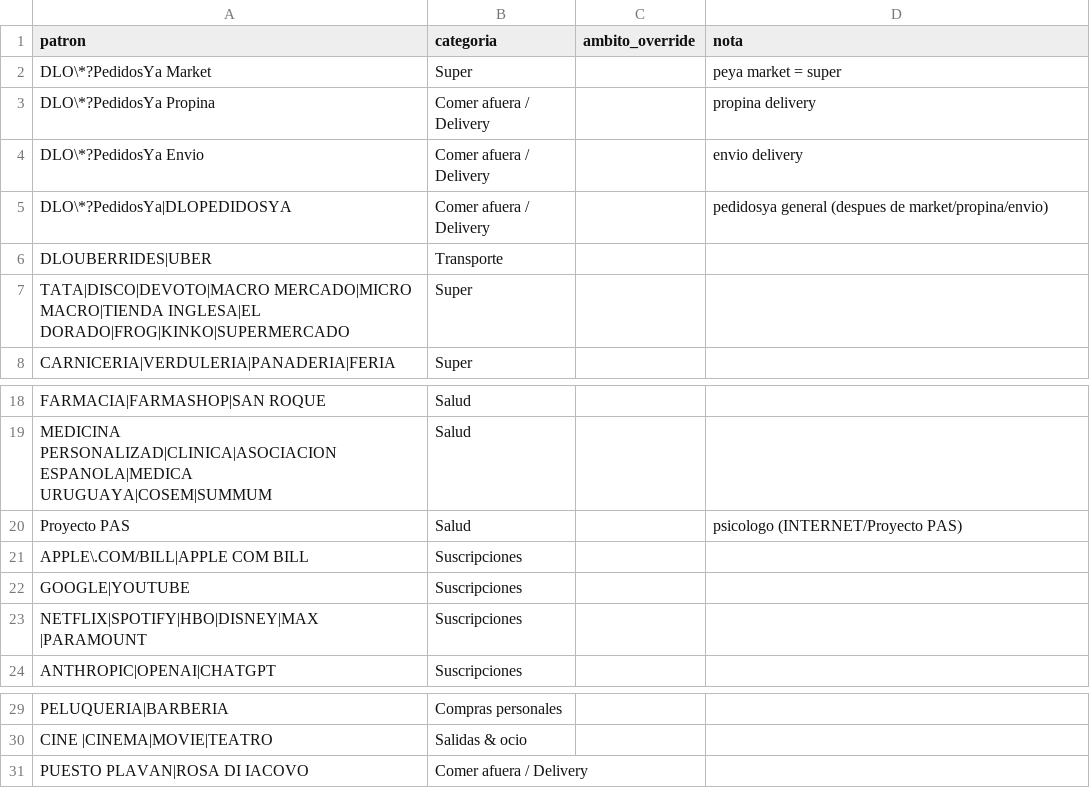
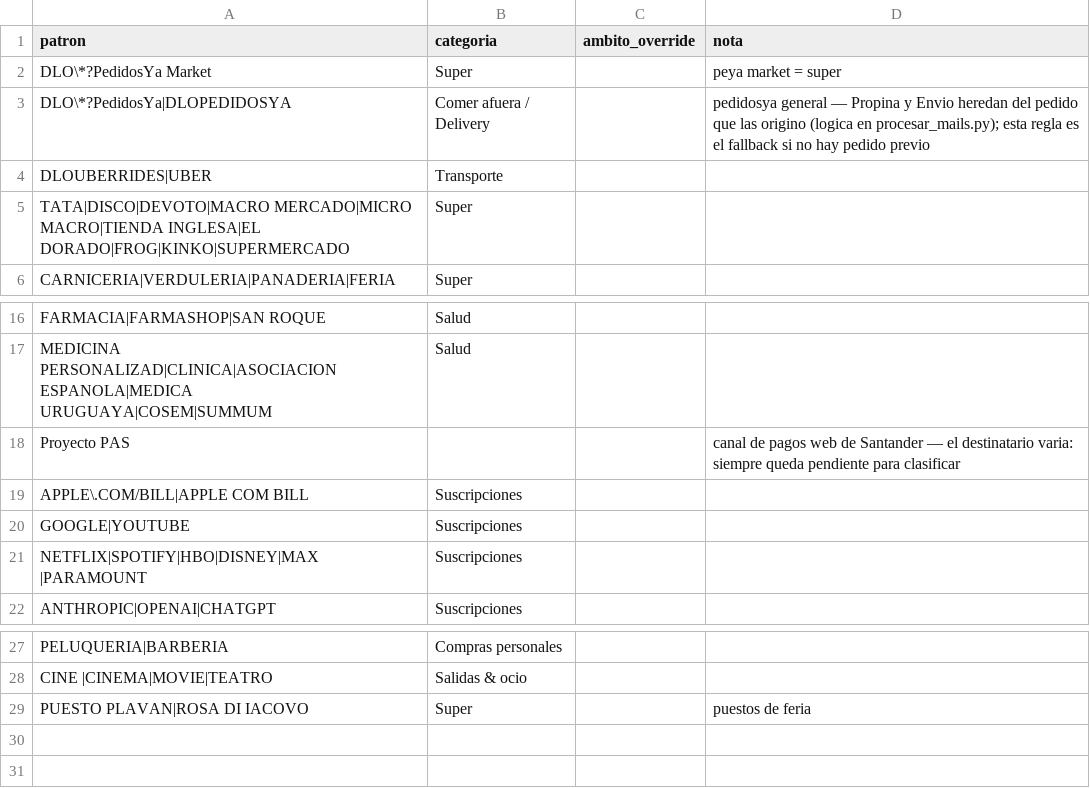
Before and after one commit to joacoguerrae/registro-gastos, a CSV file: config/reglas_comercio.csv, drawn as a sheet; only a part is shown, gaps mark what is left out.

```diff
--- a/config/reglas_comercio.csv
+++ b/config/reglas_comercio.csv
@@ -2,5 +2,3 @@ patron,categoria,ambito_override,nota
 DLO\*?PedidosYa Market,Super,,peya market = super
-DLO\*?PedidosYa Propina,Comer afuera / Delivery,,propina delivery
-DLO\*?PedidosYa Envio,Comer afuera / Delivery,,envio delivery
-DLO\*?PedidosYa|DLOPEDIDOSYA,Comer afuera / Delivery,,pedidosya general (despues de market/propina/envio)
+DLO\*?PedidosYa|DLOPEDIDOSYA,Comer afuera / Delivery,,pedidosya general — Propina y Envio heredan del pedido que las origino (logica en procesar_mails.py); esta regla es el fallback si no hay pedido previo
 DLOUBERRIDES|UBER,Transporte,,
@@ -19,3 +17,3 @@ FARMACIA|FARMASHOP|SAN ROQUE,Salud,,
 MEDICINA PERSONALIZAD|CLINICA|ASOCIACION ESPANOLA|MEDICA URUGUAYA|COSEM|SUMMUM,Salud,,
-Proyecto PAS,Salud,,psicologo (INTERNET/Proyecto PAS)
+Proyecto PAS,,,canal de pagos web de Santander — el destinatario varia: siempre queda pendiente para clasificar
 APPLE\.COM/BILL|APPLE COM BILL,Suscripciones,,
@@ -30,2 +28,2 @@ PELUQUERIA|BARBERIA,Compras personales,,
 CINE |CINEMA|MOVIE|TEATRO,Salidas & ocio,,
-PUESTO PLAVAN|ROSA DI IACOVO,Comer afuera / Delivery,,
+PUESTO PLAVAN|ROSA DI IACOVO,Super,,puestos de feria
```
Also changed, not shown: data/ledger.csv, data/pendientes.csv, 10 other files.
